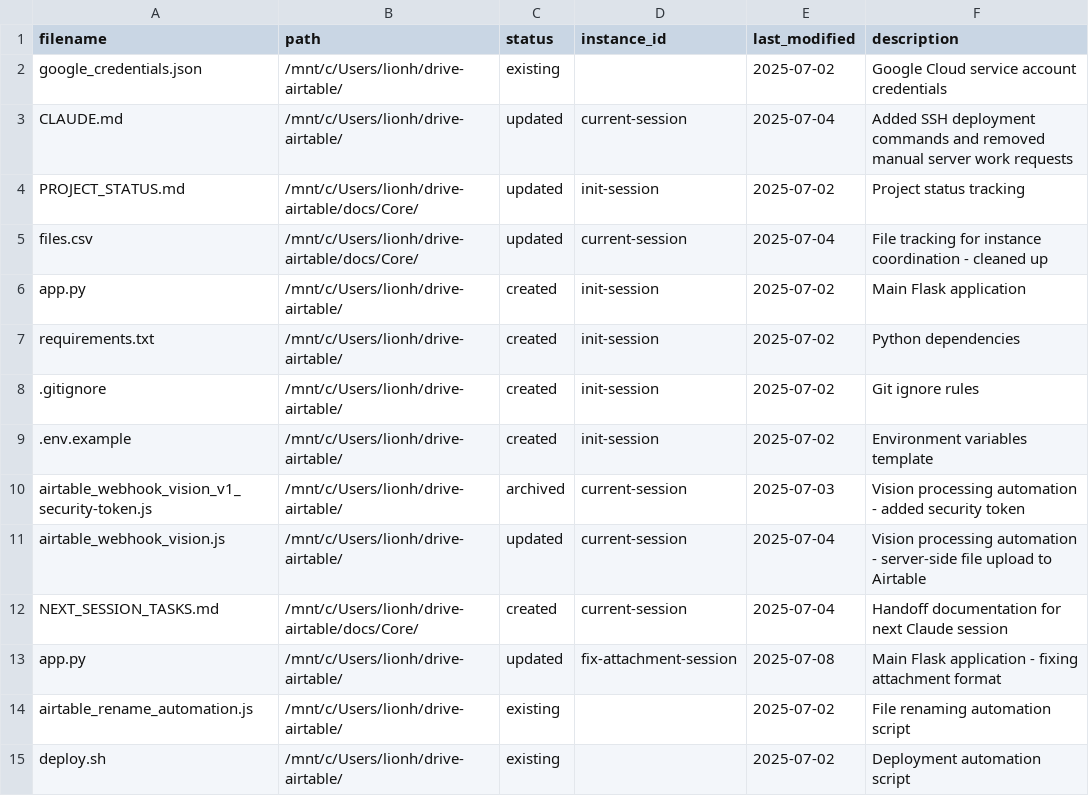
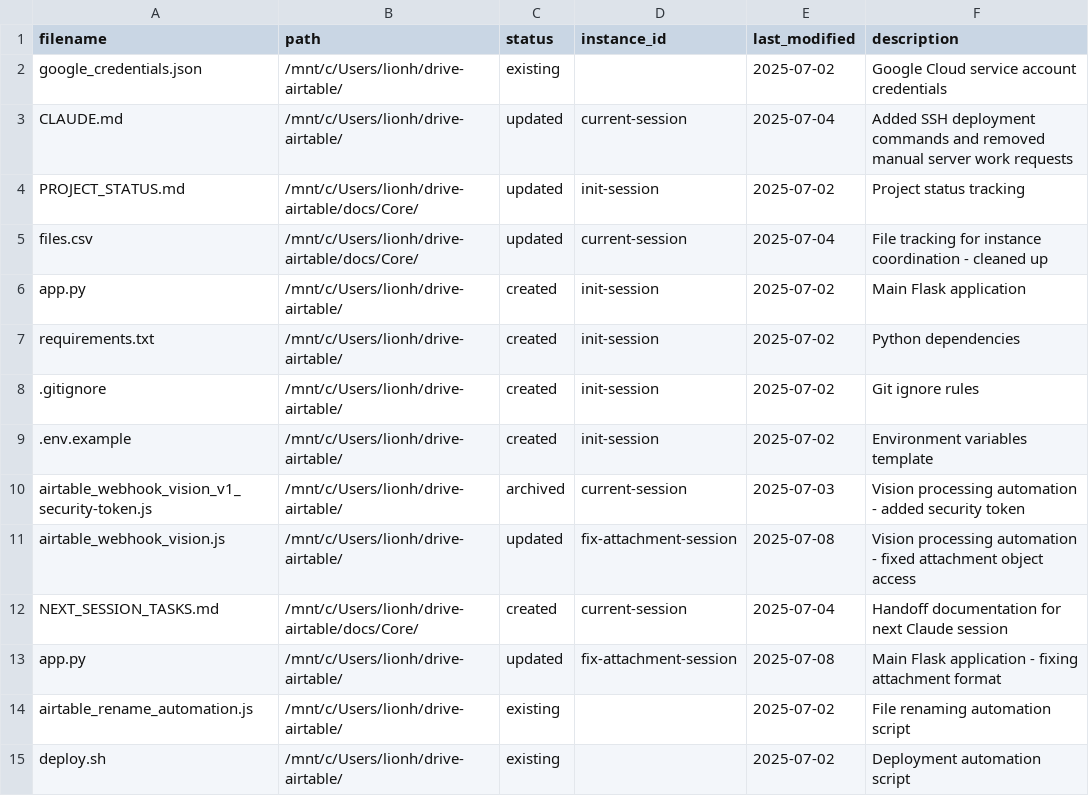
Before and after one commit to YehudaBiala/drive-airtable, a CSV file: docs/Core/files.csv, drawn as a sheet.

```diff
--- a/docs/Core/files.csv
+++ b/docs/Core/files.csv
@@ -10,3 +10,3 @@ requirements.txt,/mnt/c/Users/lionh/drive-airtable/,created,init-session,2025-07
 airtable_webhook_vision_v1_security-token.js,/mnt/c/Users/lionh/drive-airtable/,archived,current-session,2025-07-03,Vision processing automation - added security token
-airtable_webhook_vision.js,/mnt/c/Users/lionh/drive-airtable/,updated,current-session,2025-07-04,Vision processing automation - server-side file upload to Airtable
+airtable_webhook_vision.js,/mnt/c/Users/lionh/drive-airtable/,updated,fix-attachment-session,2025-07-08,Vision processing automation - fixed attachment object access
 NEXT_SESSION_TASKS.md,/mnt/c/Users/lionh/drive-airtable/docs/Core/,created,current-session,2025-07-04,Handoff documentation for next Claude session
```
Also changed, not shown: 1 other file.
